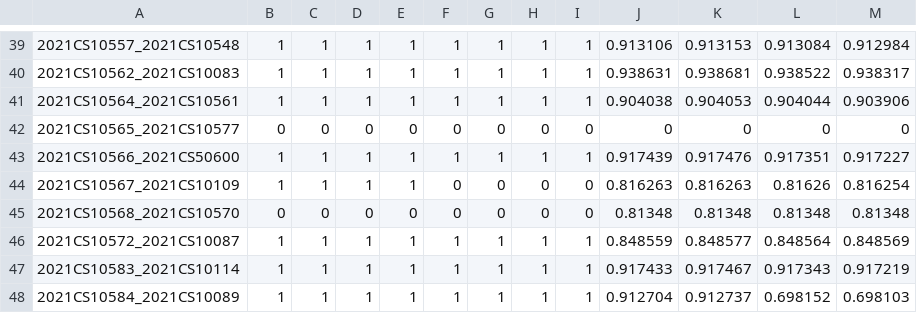
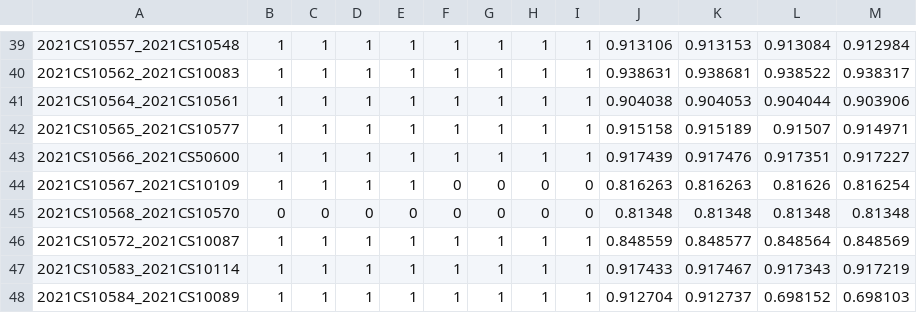
Before and after one commit to 5ayam5/COL216_A2_autograder, a CSV file: results/branch_predictor_csvs/trace1.csv, drawn as a sheet; only a part is shown, gaps mark what is left out.

```diff
--- a/results/branch_predictor_csvs/trace1.csv
+++ b/results/branch_predictor_csvs/trace1.csv
@@ -41,3 +41,3 @@
 2021CS10564_2021CS10561,1,1,1,1,1,1,1,1,0.904038,0.904053,0.904044,0.903906
-2021CS10565_2021CS10577,0,0,0,0,0,0,0,0,0,0,0,0
+2021CS10565_2021CS10577,1,1,1,1,1,1,1,1,0.915158,0.915189,0.91507,0.914971
 2021CS10566_2021CS50600,1,1,1,1,1,1,1,1,0.917439,0.917476,0.917351,0.917227
```
Also changed, not shown: results/branch_predictor_csvs/branchtrace.txt.csv, results/branch_predictor_csvs/trace2.csv, 12 other files.
